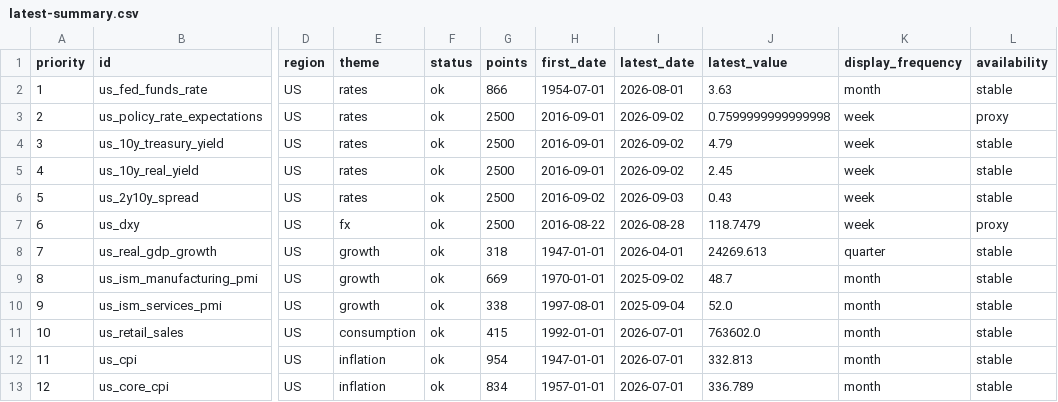
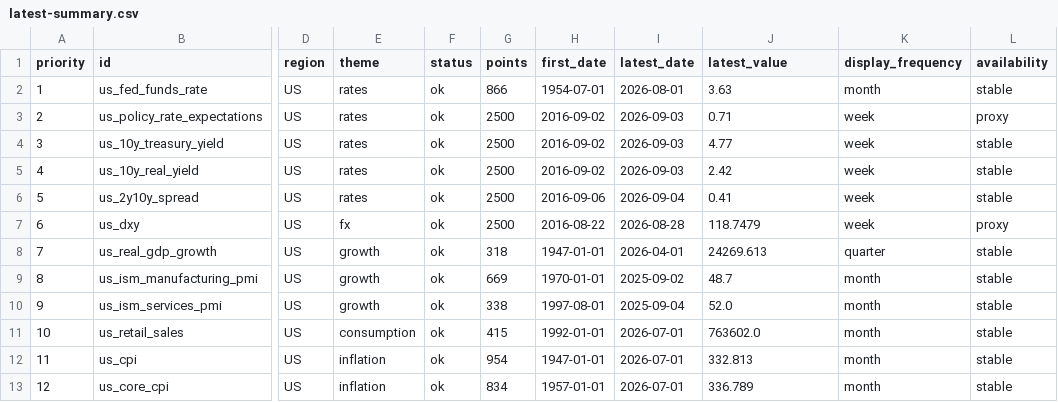
Before and after one commit to junxinhuang/fin-market-brief, a CSV file: data/macro/latest-summary.csv, drawn as a sheet; only a part is shown, gaps mark what is left out; the diff covers the shown part only; the diff names each change by its address in the sheet, - before the commit and + after, or states it on an @@ line.

```diff
--- a/data/macro/latest-summary.csv
+++ b/data/macro/latest-summary.csv
-H3:H5 (first_date): 2016-09-01
+H3:H5 (first_date): 2016-09-02
-I3:I5 (latest_date): 2026-09-02
+I3:I5 (latest_date): 2026-09-03
-J3 (latest_value): 0.7599999999999998
+J3 (latest_value): 0.71
-J4 (latest_value): 4.79
+J4 (latest_value): 4.77
-J5 (latest_value): 2.45
+J5 (latest_value): 2.42
-H6 (first_date): 2016-09-02
+H6 (first_date): 2016-09-06
-I6 (latest_date): 2026-09-03
+I6 (latest_date): 2026-09-04
-J6 (latest_value): 0.43
+J6 (latest_value): 0.41
```
Also changed, not shown: 40 edited cells elsewhere in this file, 36 other files.
